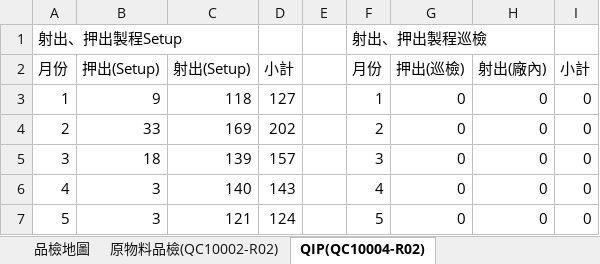
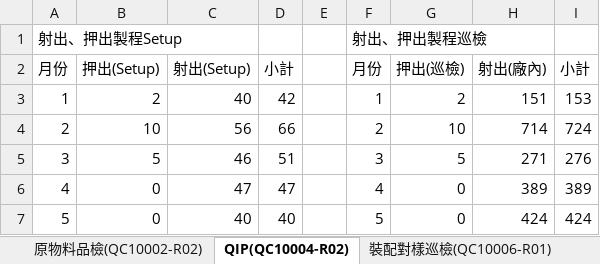
Before and after one commit to Chun-Chieh-Chang/FileName_WorkSheet_Extract, an Excel workbook: public/DataExtract/2025品檢報表統計.xlsx, sheet QIP(QC10004-R02), drawn as a sheet; only a part is shown; values as stored, in another font and other column widths than the file's, no borders; the diff covers the shown part only; the diff names each change by its address in the sheet, - before the commit and + after, or states it on an @@ line.

```diff
--- a/public/DataExtract/2025品檢報表統計.xlsx (sheet QIP(QC10004-R02))
+++ b/public/DataExtract/2025品檢報表統計.xlsx (sheet QIP(QC10004-R02))
-sheet tab: 品檢地圖
-B3: 9
+B3: 2
-C3: 118
+C3: 40
-D3: 127
+D3: 42
-G3: 0
+G3: 2
-H3: 0
+H3: 151
-I3: 0
+I3: 153
-B4: 33
+B4: 10
-C4: 169
+C4: 56
-D4: 202
+D4: 66
-G4: 0
+G4: 10
-H4: 0
+H4: 714
-I4: 0
+I4: 724
-B5: 18
+B5: 5
-C5: 139
+C5: 46
-D5: 157
+D5: 51
-G5: 0
+G5: 5
-H5: 0
+H5: 271
-I5: 0
+I5: 276
-B6:B7: 3
+B6:B7: 0
-C6: 140
+C6: 47
-D6: 143
+D6: 47
-H6: 0
+H6: 389
-I6: 0
+I6: 389
-C7: 121
+C7: 40
-D7: 124
+D7: 40
-H7: 0
+H7: 424
-I7: 0
+I7: 424
```
Also changed, not shown: 48 edited cells elsewhere in this sheet, sheet 零組件入庫品檢(QC10007-R03), sheet 半成品品檢(QC10006-R02), sheet 原物料品檢(QC10002-R02), sheet 出貨檢驗(QC10008-R02), sheet 完成品品檢(QC10007-R01 R02), sheet 裝配對樣巡檢(QC10006-R01), other sheet tabs, public/DataExtract/2026品檢報表統計.xlsx, 8 other files.
